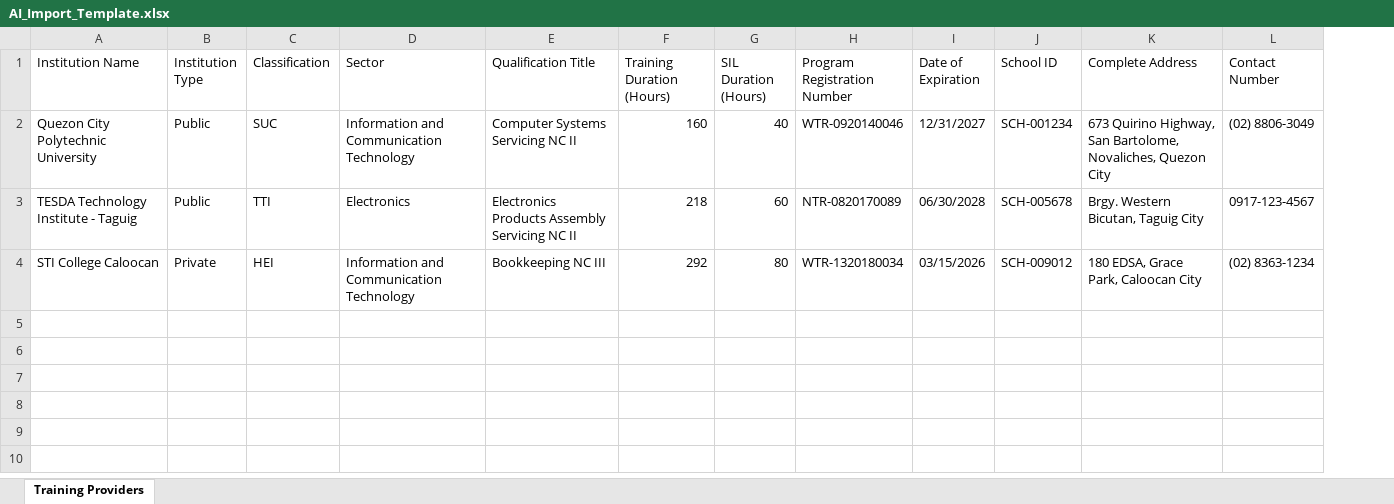
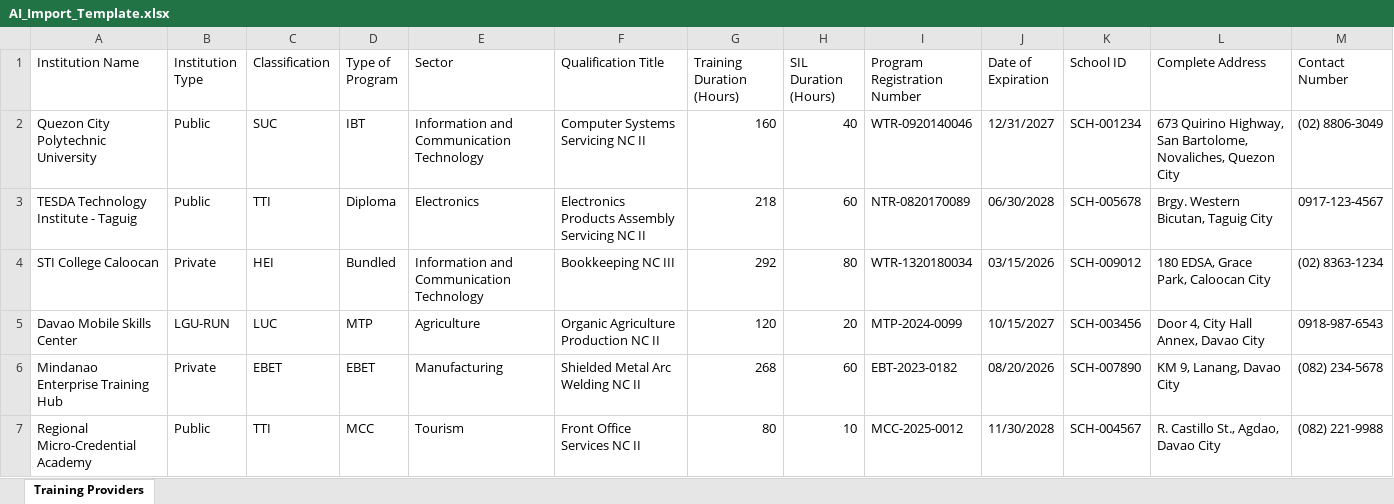
Before and after one commit to KillerBeastAI/DCDO-Scholarship-Portal, an Excel workbook: AI_Import_Template.xlsx, sheet Training Providers, drawn as a sheet; only a part is shown; values as stored, in another font and other column widths than the file's, no borders; rows hold the shown columns only; the diff names each change by its address in the sheet, - before the commit and + after, or states it on an @@ line.

Commit message:
feat(providers): add and update Type of Program options across directory, form modal, and AI import

```diff
--- a/AI_Import_Template.xlsx (sheet Training Providers)
+++ b/AI_Import_Template.xlsx (sheet Training Providers)
+column D (Type of Program), rows 2-4: IBT | Diploma | Bundled
+row 5: Davao Mobile Skills Center | LGU-RUN | LUC | MTP | Agriculture | Organic Agriculture Production NC II | 120 | 20 | MTP-2024-0099 | 10/15/2027 | SCH-003456 | Door 4, City Hall Annex, Davao City | 0918-987-6543
+row 6: Mindanao Enterprise Training Hub | Private | EBET | EBET | Manufacturing | Shielded Metal Arc Welding NC II | 268 | 60 | EBT-2023-0182 | 08/20/2026 | SCH-007890 | KM 9, Lanang, Davao City | (082) 234-5678
+row 7: Regional Micro-Credential Academy | Public | TTI | MCC | Tourism | Front Office Services NC II | 80 | 10 | MCC-2025-0012 | 11/30/2028 | SCH-004567 | R. Castillo St., Agdao, Davao City | (082) 221-9988
```
Also changed, not shown: 4 other files.
